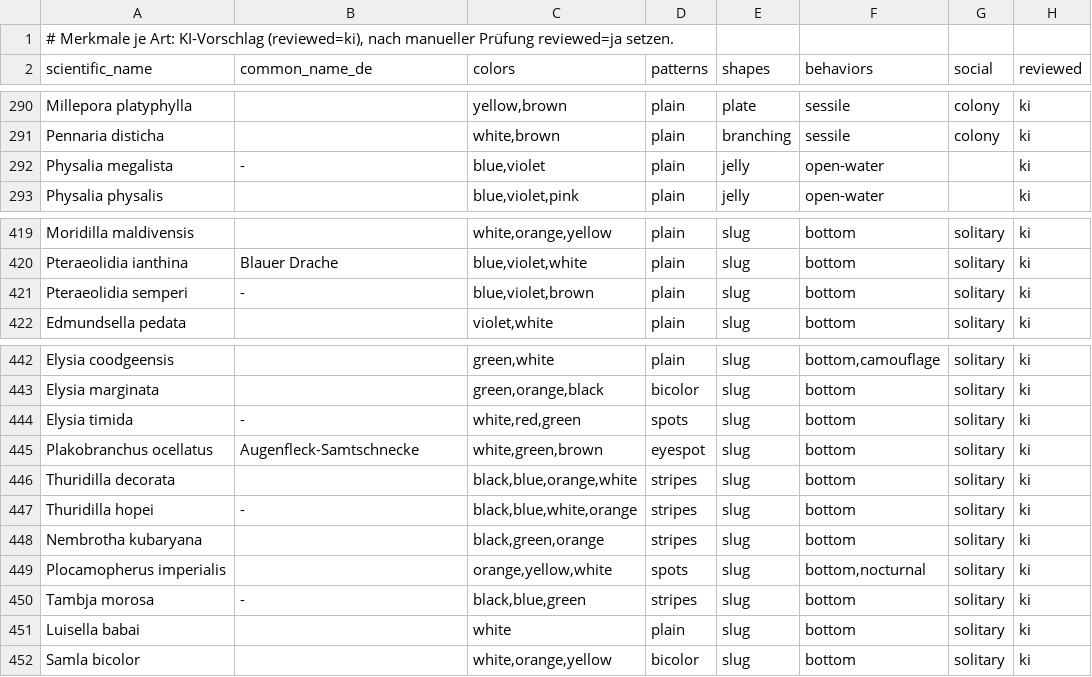
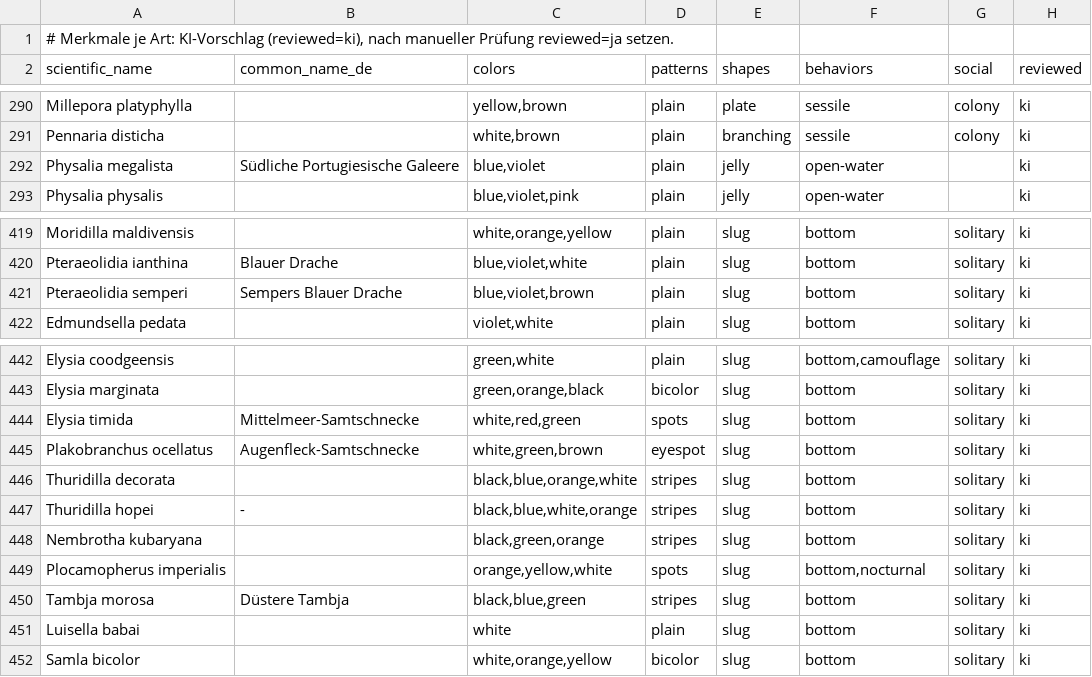
Before and after one commit to xx-anonym/aqua, a CSV file: data-pipeline/input/traits.csv, drawn as a sheet; only a part is shown, gaps mark what is left out.

```diff
--- a/data-pipeline/input/traits.csv
+++ b/data-pipeline/input/traits.csv
@@ -291,3 +291,3 @@ Millepora platyphylla;;yellow,brown;plain;plate;sessile;colony;ki
 Pennaria disticha;;white,brown;plain;branching;sessile;colony;ki
-Physalia megalista;-;blue,violet;plain;jelly;open-water;;ki
+Physalia megalista;Südliche Portugiesische Galeere;blue,violet;plain;jelly;open-water;;ki
 Physalia physalis;;blue,violet,pink;plain;jelly;open-water;;ki
@@ -420,3 +420,3 @@ Moridilla maldivensis;;white,orange,yellow;plain;slug;bottom;solitary;ki
 Pteraeolidia ianthina;Blauer Drache;blue,violet,white;plain;slug;bottom;solitary;ki
-Pteraeolidia semperi;-;blue,violet,brown;plain;slug;bottom;solitary;ki
+Pteraeolidia semperi;Sempers Blauer Drache;blue,violet,brown;plain;slug;bottom;solitary;ki
 Edmundsella pedata;;violet,white;plain;slug;bottom;solitary;ki
@@ -443,3 +443,3 @@ Elysia coodgeensis;;green,white;plain;slug;bottom,camouflage;solitary;ki
 Elysia marginata;;green,orange,black;bicolor;slug;bottom;solitary;ki
-Elysia timida;-;white,red,green;spots;slug;bottom;solitary;ki
+Elysia timida;Mittelmeer-Samtschnecke;white,red,green;spots;slug;bottom;solitary;ki
 Plakobranchus ocellatus;Augenfleck-Samtschnecke;white,green,brown;eyespot;slug;bottom;solitary;ki
@@ -449,3 +449,3 @@ Nembrotha kubaryana;;black,green,orange;stripes;slug;bottom;solitary;ki
 Plocamopherus imperialis;;orange,yellow,white;spots;slug;bottom,nocturnal;solitary;ki
-Tambja morosa;-;black,blue,green;stripes;slug;bottom;solitary;ki
+Tambja morosa;Düstere Tambja;black,blue,green;stripes;slug;bottom;solitary;ki
 Luisella babai;;white;plain;slug;bottom;solitary;ki
```
Also changed, not shown: 4 other files.
